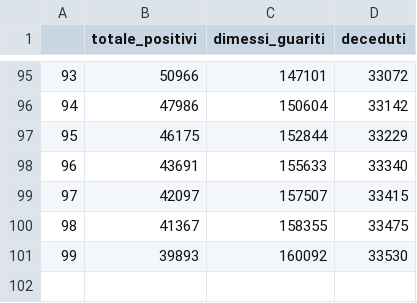
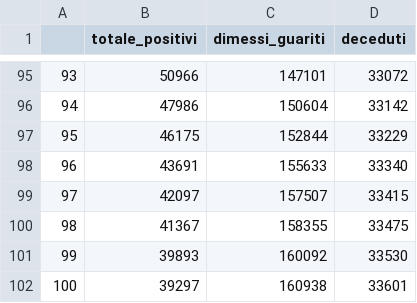
Before and after one commit to PieGroppelli/ADC19, a CSV file: PieGroppelli/datiADC19.csv, drawn as a sheet; only a part is shown, gaps mark what is left out; the diff names each change by its address in the sheet, - before the commit and + after, or states it on an @@ line.

Commit message:
update

```diff
--- a/PieGroppelli/datiADC19.csv
+++ b/PieGroppelli/datiADC19.csv
+row 102: 100 | 39297 | 160938 | 33601
```
